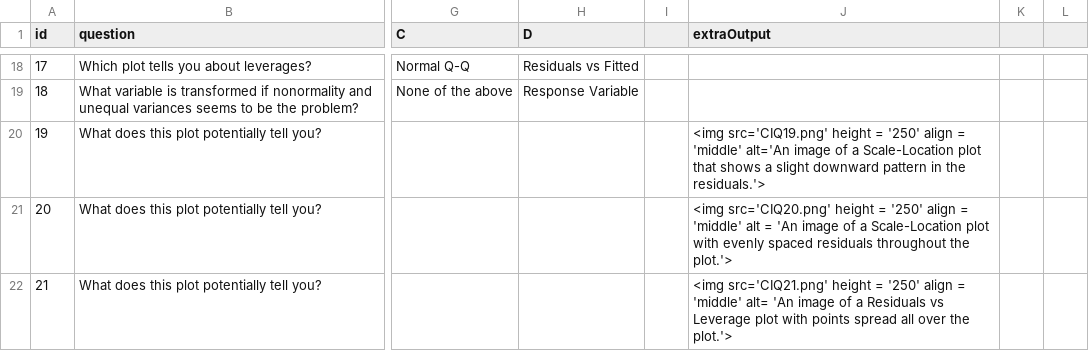
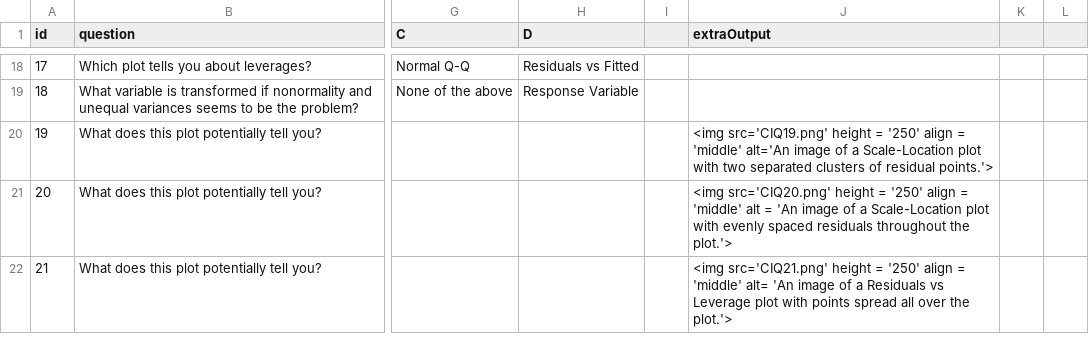
Before and after one commit to EducationShinyAppTeam/Regression_Assumptions, a CSV file: questionBank.csv, drawn as a sheet; only a part is shown, gaps mark what is left out; the diff names each change by its address in the sheet, - before the commit and + after, or states it on an @@ line.

```diff
--- a/questionBank.csv
+++ b/questionBank.csv
-J20 (extraOutput): …Scale-Location plot that shows a slight downward pattern in the residuals.'>
+J20 (extraOutput): …Scale-Location plot with two separated clusters of residual points.'>
```
Also changed, not shown: ChallengeOutput.csv, 7 other files.
